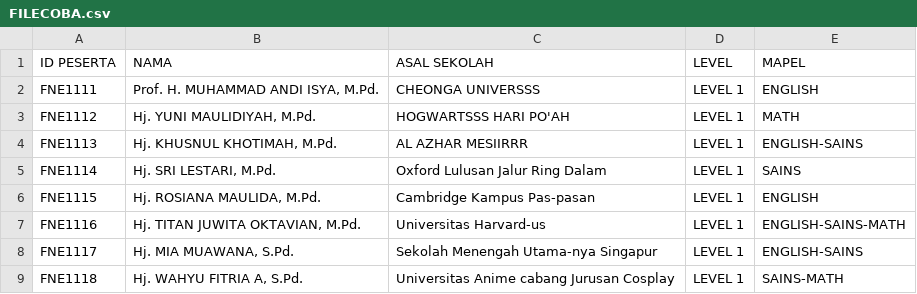
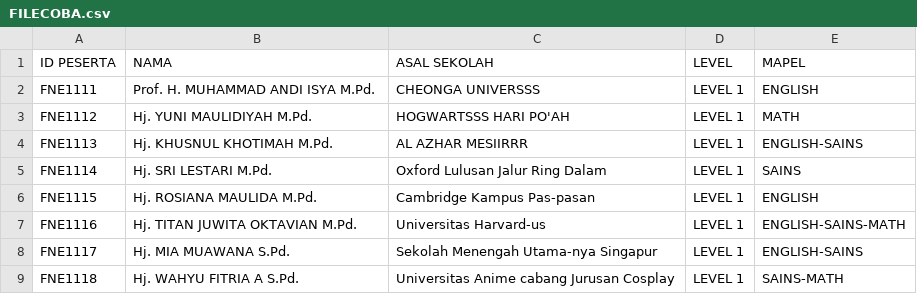
Before and after one commit to ais-institute/final-esmo4, a CSV file: FILECOBA.csv, drawn as a sheet.

Commit message:
Fix formatting issues in FILECOBA.csv
Updated participant names by removing extra commas and adjusting formatting.

```diff
--- a/FILECOBA.csv
+++ b/FILECOBA.csv
@@ -1,9 +1,9 @@
 ID PESERTA,NAMA,ASAL SEKOLAH,LEVEL,MAPEL
-FNE1111,"Prof. H. MUHAMMAD ANDI ISYA, M.Pd.",CHEONGA UNIVERSSS,LEVEL 1,ENGLISH
-FNE1112,"Hj. YUNI MAULIDIYAH, M.Pd.",HOGWARTSSS HARI PO'AH,LEVEL 1,MATH
-FNE1113,"Hj. KHUSNUL KHOTIMAH, M.Pd.",AL AZHAR MESIIRRR,LEVEL 1,ENGLISH-SAINS
-FNE1114,"Hj. SRI LESTARI, M.Pd.",Oxford Lulusan Jalur Ring Dalam,LEVEL 1,SAINS
-FNE1115,"Hj. ROSIANA MAULIDA, M.Pd.",Cambridge Kampus Pas-pasan,LEVEL 1,ENGLISH
-FNE1116,"Hj. TITAN JUWITA OKTAVIAN, M.Pd.",Universitas Harvard-us,LEVEL 1,ENGLISH-SAINS-MATH
-FNE1117,"Hj. MIA MUAWANA, S.Pd.",Sekolah Menengah Utama-nya Singapur,LEVEL 1,ENGLISH-SAINS
-FNE1118,"Hj. WAHYU FITRIA A, S.Pd.",Universitas Anime cabang Jurusan Cosplay,LEVEL 1,SAINS-MATH
+FNE1111,"Prof. H. MUHAMMAD ANDI ISYA M.Pd.",CHEONGA UNIVERSSS,LEVEL 1,ENGLISH
+FNE1112,"Hj. YUNI MAULIDIYAH M.Pd.",HOGWARTSSS HARI PO'AH,LEVEL 1,MATH
+FNE1113,"Hj. KHUSNUL KHOTIMAH M.Pd.",AL AZHAR MESIIRRR,LEVEL 1,ENGLISH-SAINS
+FNE1114,"Hj. SRI LESTARI M.Pd.",Oxford Lulusan Jalur Ring Dalam,LEVEL 1,SAINS
+FNE1115,"Hj. ROSIANA MAULIDA M.Pd.",Cambridge Kampus Pas-pasan,LEVEL 1,ENGLISH
+FNE1116,"Hj. TITAN JUWITA OKTAVIAN M.Pd.",Universitas Harvard-us,LEVEL 1,ENGLISH-SAINS-MATH
+FNE1117,"Hj. MIA MUAWANA S.Pd.",Sekolah Menengah Utama-nya Singapur,LEVEL 1,ENGLISH-SAINS
+FNE1118,"Hj. WAHYU FITRIA A S.Pd.",Universitas Anime cabang Jurusan Cosplay,LEVEL 1,SAINS-MATH
```
